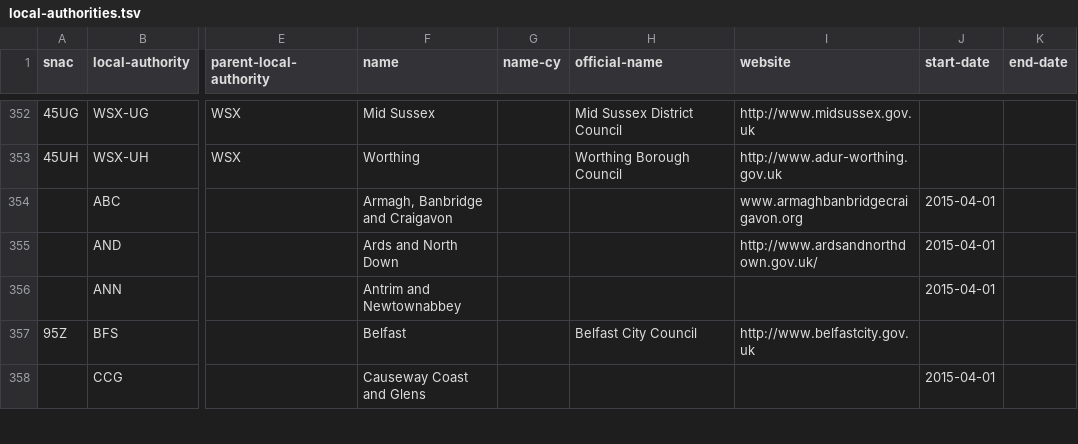
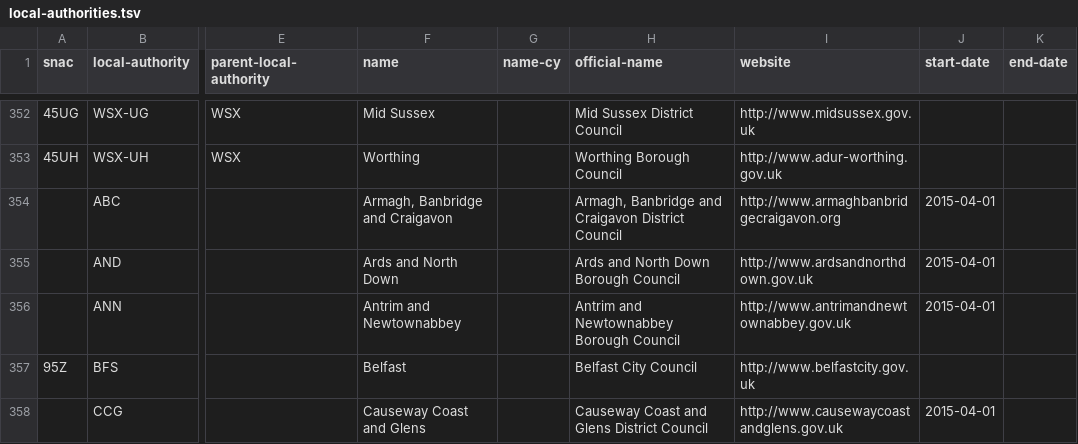
Before and after one commit to openregister/local-authority-data, a TSV file: merge/local-authorities.tsv, drawn as a sheet; only a part is shown, gaps mark what is left out; the diff covers the shown part only; the diff names each change by its address in the sheet, - before the commit and + after, or states it on an @@ line.

```diff
--- a/merge/local-authorities.tsv
+++ b/merge/local-authorities.tsv
-H354 (official-name): (empty)
+H354 (official-name): Armagh, Banbridge and Craigavon District Council
-I354 (website): www.armaghbanbridgecraigavon.org
+I354 (website): http://www.armaghbanbridgecraigavon.org
-H355 (official-name): (empty)
+H355 (official-name): Ards and North Down Borough Council
-I355 (website): http://www.ardsandnorthdown.gov.uk/
+I355 (website): http://www.ardsandnorthdown.gov.uk
-H356 (official-name): (empty)
+H356 (official-name): Antrim and Newtownabbey Borough Council
-I356 (website): (empty)
+I356 (website): http://www.antrimandnewtownabbey.gov.uk
-H358 (official-name): (empty)
+H358 (official-name): Causeway Coast and Glens District Council
-I358 (website): (empty)
+I358 (website): http://www.causewaycoastandglens.gov.uk
```
Also changed, not shown: 1 added row and 19 edited cells elsewhere in this file, merge/iso.tsv, merge/snac.tsv.
